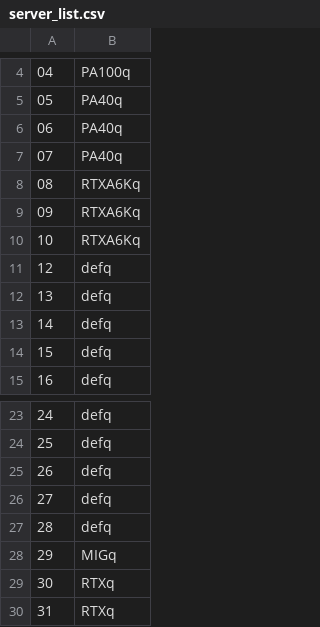
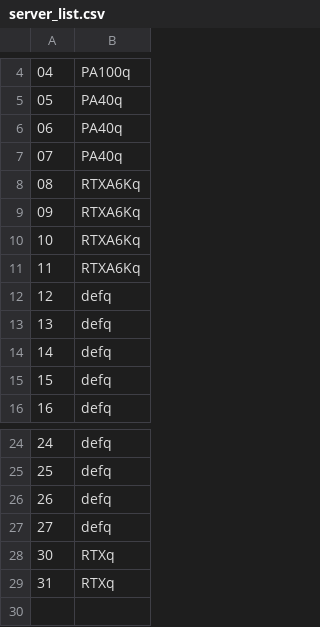
Before and after one commit to jingwangsg/kn-toolkit, a CSV file: server_utils/server_list.csv, drawn as a sheet; only a part is shown, gaps mark what is left out; removed rows and columns are numbered as before the commit, all else as after; the diff names each change by its address in the sheet, - before the commit and + after, or states it on an @@ line.

```diff
--- a/server_utils/server_list.csv
+++ b/server_utils/server_list.csv
+row 8: 08 | RTXA6Kq
@@ column A renumbered between rows 9 and 11 @@
-row 27: 28 | defq
-row 28: 29 | MIGq
```
Also changed, not shown: 16 other files.
